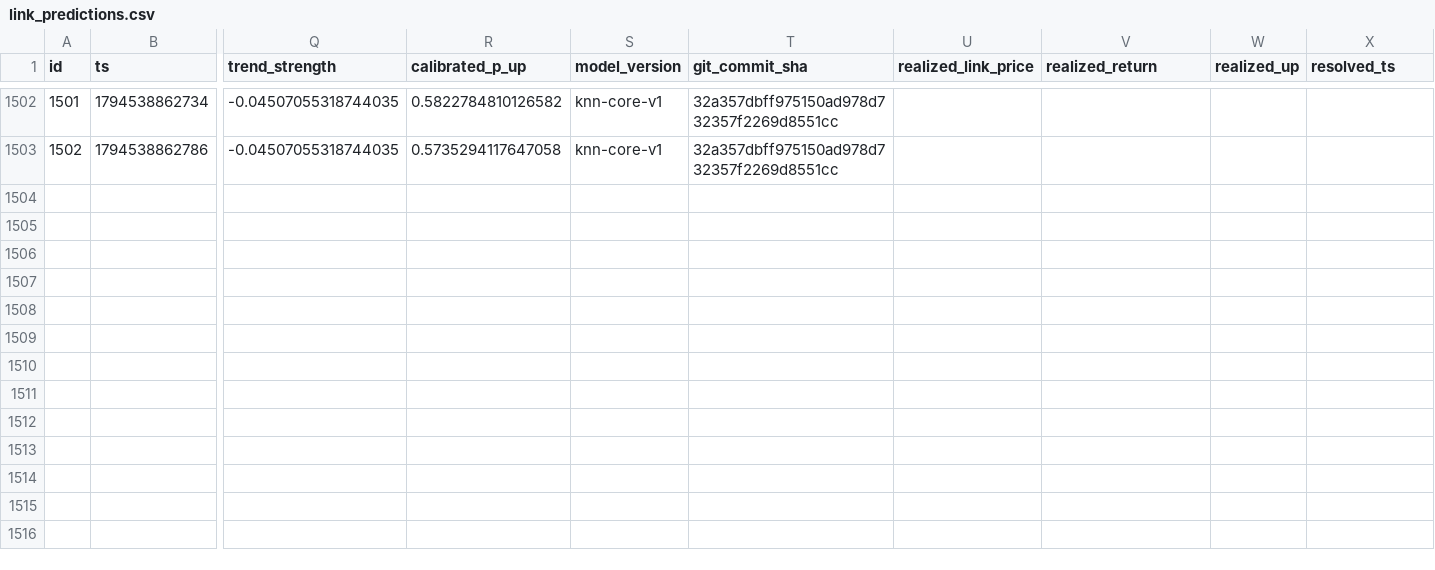
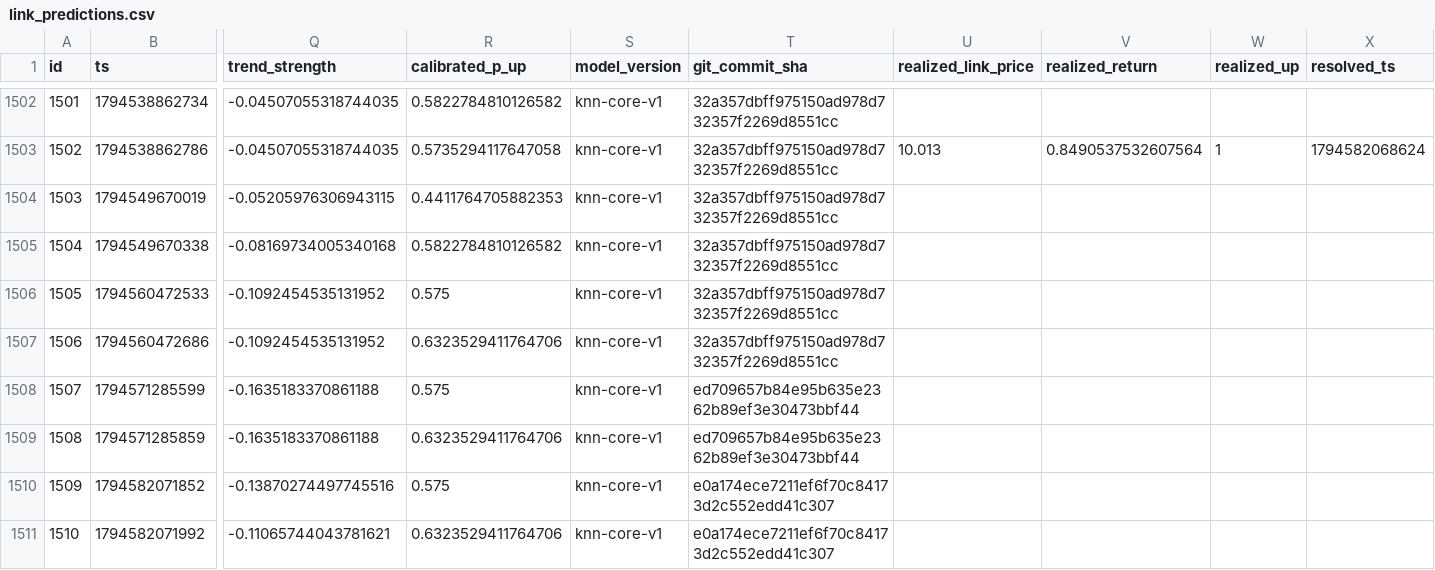
Before and after one commit to quiquandon-oss/PulseWorkerV2, a CSV file: data-exports/link_predictions.csv, drawn as a sheet; only a part is shown, gaps mark what is left out; rows hold the shown columns only; the diff covers the shown part only; the diff names each change by its address in the sheet, - before the commit and + after, or states it on an @@ line.

```diff
--- a/data-exports/link_predictions.csv
+++ b/data-exports/link_predictions.csv
-U1503 (realized_link_price): (empty)
+U1503 (realized_link_price): 10.013
-V1503 (realized_return): (empty)
+V1503 (realized_return): 0.8490537532607564
-W1503 (realized_up): (empty)
+W1503 (realized_up): 1
-X1503 (resolved_ts): (empty)
+X1503 (resolved_ts): 1794582068624
+row 1504: 1503 | 1794549670019 | -0.05205976306943115 | 0.4411764705882353 | knn-core-v1 | 32a357dbff975150ad978d732357f2269d8551cc
+row 1505: 1504 | 1794549670338 | -0.08169734005340168 | 0.5822784810126582 | knn-core-v1 | 32a357dbff975150ad978d732357f2269d8551cc
+row 1506: 1505 | 1794560472533 | -0.1092454535131952 | 0.575 | knn-core-v1 | 32a357dbff975150ad978d732357f2269d8551cc
+row 1507: 1506 | 1794560472686 | -0.1092454535131952 | 0.6323529411764706 | knn-core-v1 | 32a357dbff975150ad978d732357f2269d8551cc
+row 1508: 1507 | 1794571285599 | -0.1635183370861188 | 0.575 | knn-core-v1 | ed709657b84e95b635e2362b89ef3e30473bbf44
+row 1509: 1508 | 1794571285859 | -0.1635183370861188 | 0.6323529411764706 | knn-core-v1 | ed709657b84e95b635e2362b89ef3e30473bbf44
+row 1510: 1509 | 1794582071852 | -0.13870274497745516 | 0.575 | knn-core-v1 | e0a174ece7211ef6f70c84173d2c552edd41c307
+row 1511: 1510 | 1794582071992 | -0.11065744043781621 | 0.6323529411764706 | knn-core-v1 | e0a174ece7211ef6f70c84173d2c552edd41c307
```
Also changed, not shown: 32 edited cells elsewhere in this file, data-exports/btc_predictions.csv, data-exports/challenger_predictions.csv, 9 other files.
